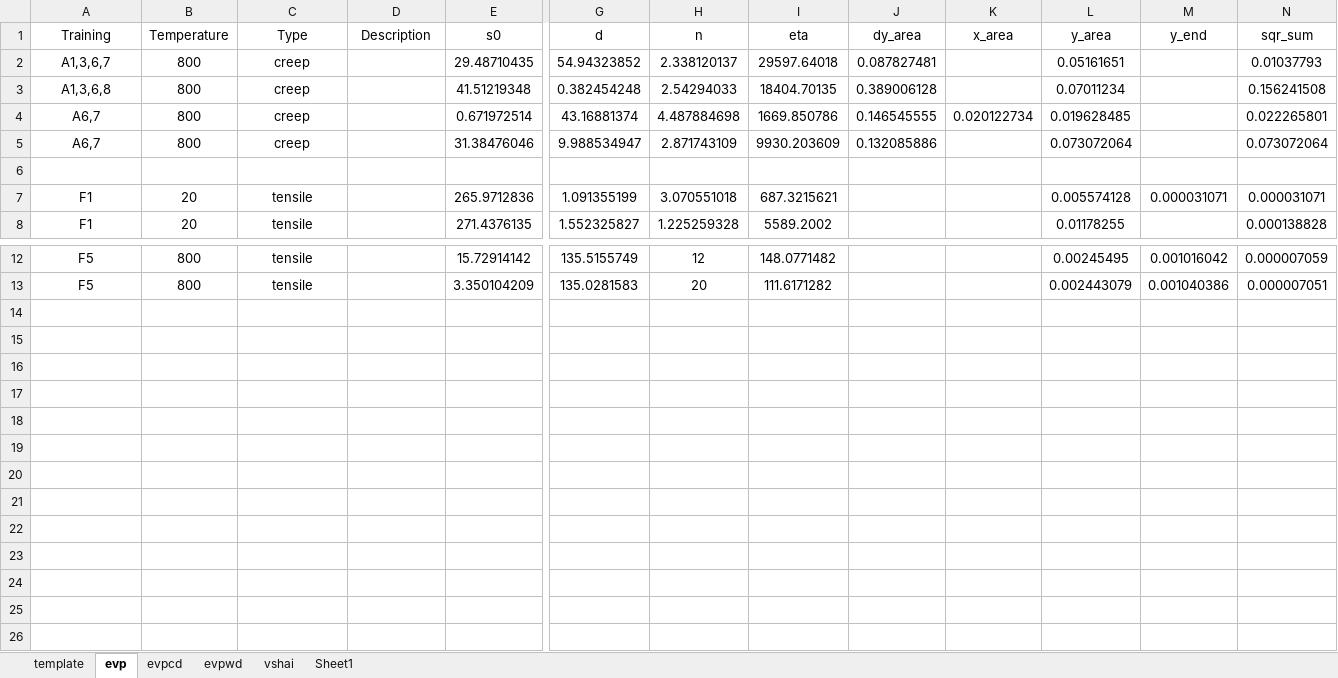
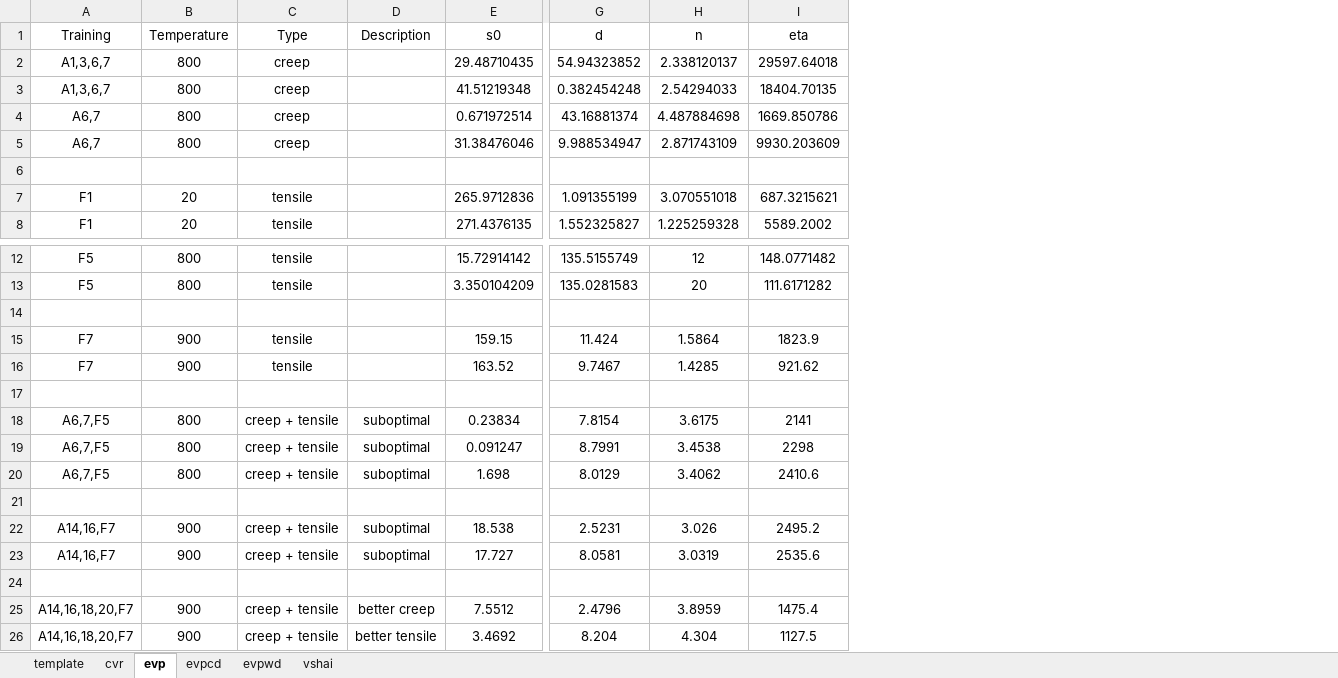
Before and after one commit to ACME-MG/moga_neml, an Excel workbook: scripts/data/__params__.xlsx, sheet evp, drawn as a sheet; only a part is shown, gaps mark what is left out; values as stored, in another font and other column widths than the file's, no borders; removed rows and columns are numbered as before the commit, all else as after; rows hold the shown columns only; the diff names each change by its address in the sheet, - before the commit and + after, or states it on an @@ line.

```diff
--- a/scripts/data/__params__.xlsx (sheet evp)
+++ b/scripts/data/__params__.xlsx (sheet evp)
-sheet tab: Sheet1
+sheet tab: cvr
-column J (dy_area), rows 2-5: 0.087827481 | 0.389006128 | 0.146545555 | 0.132085886
-column K (x_area), row 4: 0.020122734
-column L (y_area), rows 2-8: 0.05161651 | 0.07011234 | 0.019628485 | 0.073072064 |  | 0.005574128 | 0.01178255; rows 12-13: 0.00245495 | 0.002443079
-column M (y_end), row 7: 0.000031071; rows 12-13: 0.001016042 | 0.001040386
-column N (sqr_sum), rows 2-8: 0.01037793 | 0.156241508 | 0.022265801 | 0.073072064 |  | 0.000031071 | 0.000138828; rows 12-13: 0.000007059 | 0.000007051
-A3 (Training): A1,3,6,8
+A3 (Training): A1,3,6,7
+row 14: (empty)
+row 15: F7 | 900 | tensile |  | 159.15 | 11.424 | 1.5864 | 1823.9
+row 16: F7 | 900 | tensile |  | 163.52 | 9.7467 | 1.4285 | 921.62
+row 17: (empty)
+row 18: A6,7,F5 | 800 | creep + tensile | suboptimal | 0.23834 | 7.8154 | 3.6175 | 2141
+row 19: A6,7,F5 | 800 | creep + tensile | suboptimal | 0.091247 | 8.7991 | 3.4538 | 2298
+row 20: A6,7,F5 | 800 | creep + tensile | suboptimal | 1.698 | 8.0129 | 3.4062 | 2410.6
+row 21: (empty)
+row 22: A14,16,F7 | 900 | creep + tensile | suboptimal | 18.538 | 2.5231 | 3.026 | 2495.2
+row 23: A14,16,F7 | 900 | creep + tensile | suboptimal | 17.727 | 8.0581 | 3.0319 | 2535.6
+row 24: (empty)
+row 25: A14,16,18,20,F7 | 900 | creep + tensile | better creep | 7.5512 | 2.4796 | 3.8959 | 1475.4
+row 26: A14,16,18,20,F7 | 900 | creep + tensile | better tensile | 3.4692 | 8.204 | 4.304 | 1127.5
```
Also changed, not shown: sheet evpwd, sheet evpcd, sheet vshai, sheet template, charts or pictures, 13 other files.
